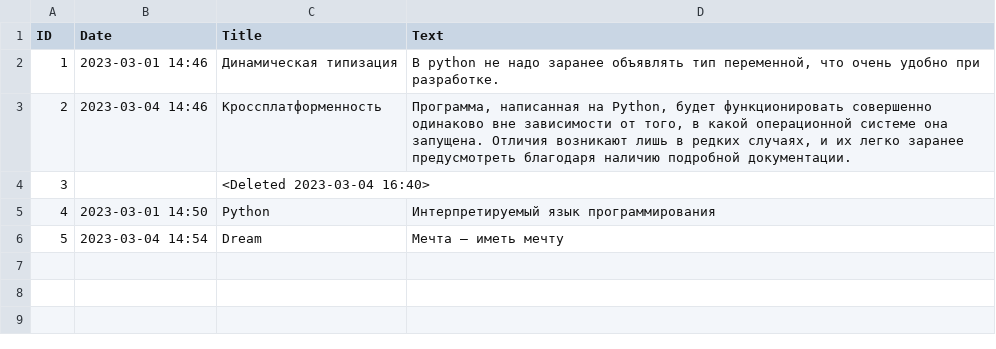
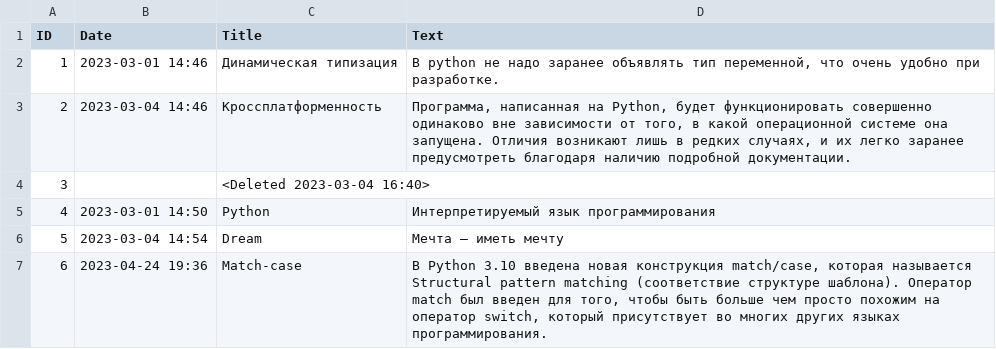
Before and after one commit to Andrew-Rom/gb_2-1_exam, a CSV file: database.csv, drawn as a sheet.

```diff
--- a/database.csv
+++ b/database.csv
@@ -6 +6,2 @@ ID;Date;Title;Text
 5;2023-03-04 14:54;Dream;Мечта — иметь мечту
+6;2023-04-24 19:36;Match-case;В Python 3.10 введена новая конструкция match/case, которая называется Structural pattern matching (соответствие структуре шаблона). Оператор match был введен для того, чтобы быть больше чем просто похожим на оператор switch, который присутствует во многих других языках программирования.
```
Also changed, not shown: 3 other files.
